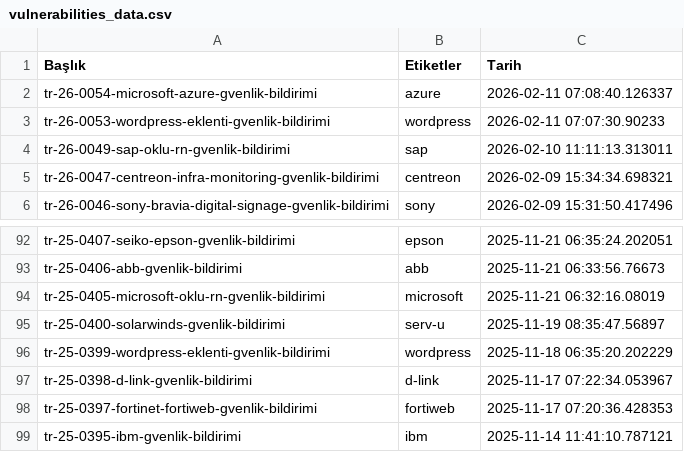
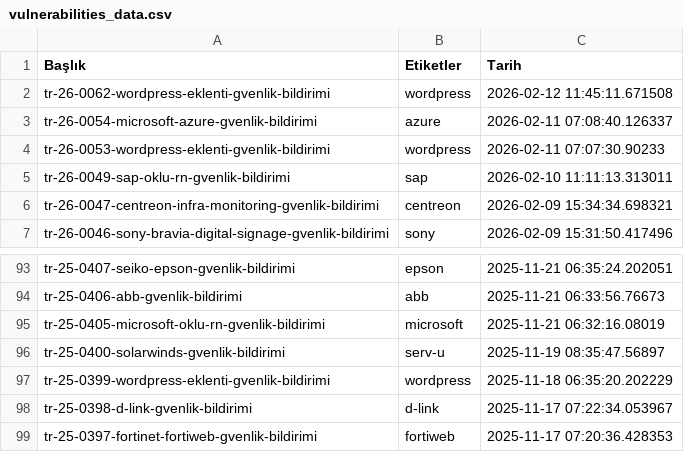
Before and after one commit to emregulerr/usom-zafiyet-panosu, a CSV file: output/vulnerabilities_data.csv, drawn as a sheet; only a part is shown, gaps mark what is left out.

```diff
--- a/output/vulnerabilities_data.csv
+++ b/output/vulnerabilities_data.csv
@@ -1,2 +1,3 @@
 Başlık,Etiketler,Tarih
+tr-26-0062-wordpress-eklenti-gvenlik-bildirimi,wordpress,2026-02-12 11:45:11.671508
 tr-26-0054-microsoft-azure-gvenlik-bildirimi,azure,2026-02-11 07:08:40.126337
@@ -98,2 +99 @@ tr-25-0398-d-link-gvenlik-bildirimi,d-link,2025-11-17 07:22:34.053967
 tr-25-0397-fortinet-fortiweb-gvenlik-bildirimi,fortiweb,2025-11-17 07:20:36.428353
-tr-25-0395-ibm-gvenlik-bildirimi,ibm,2025-11-14 11:41:10.787121
```
Also changed, not shown: 3 other files.
